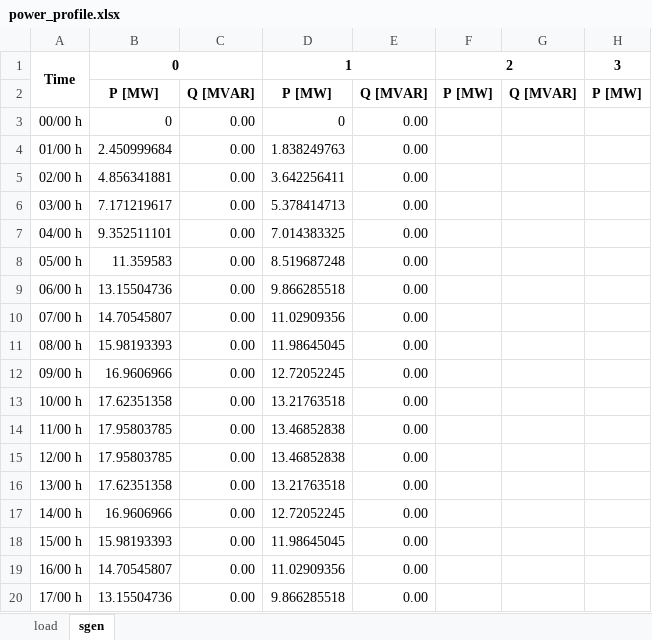
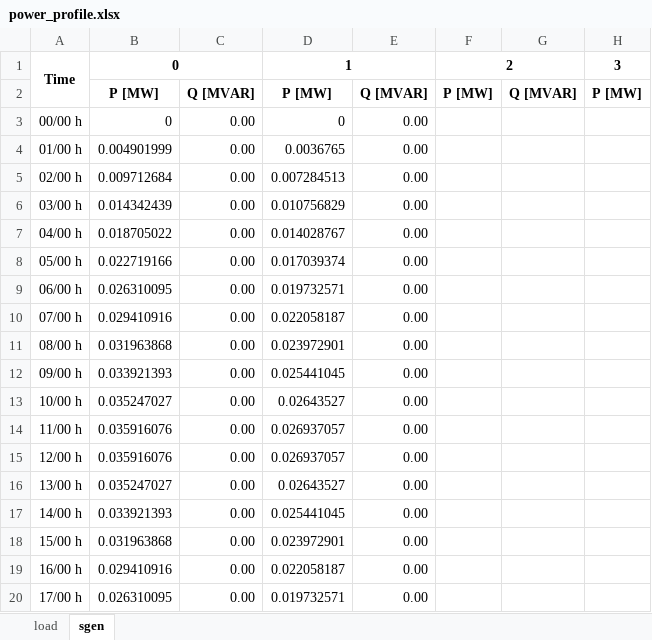
Before and after one commit to karim-bergoug/rhtlab_DKM, an Excel workbook: Projet-Groupe1-DKM/data/power_profile.xlsx, sheet sgen, drawn as a sheet; only a part is shown; values as stored, in another font and other column widths than the file's, no borders; the diff covers the shown part only; the diff names each change by its address in the sheet, - before the commit and + after, or states it on an @@ line.

```diff
--- a/Projet-Groupe1-DKM/data/power_profile.xlsx (sheet sgen)
+++ b/Projet-Groupe1-DKM/data/power_profile.xlsx (sheet sgen)
-B4: 2.450999684
+B4: 0.004901999
-D4: 1.838249763
+D4: 0.0036765
-B5: 4.856341881
+B5: 0.009712684
-D5: 3.642256411
+D5: 0.007284513
-B6: 7.171219617
+B6: 0.014342439
-D6: 5.378414713
+D6: 0.010756829
-B7: 9.352511101
+B7: 0.018705022
-D7: 7.014383325
+D7: 0.014028767
-B8: 11.359583
+B8: 0.022719166
-D8: 8.519687248
+D8: 0.017039374
-B9: 13.15504736
+B9: 0.026310095
-D9: 9.866285518
+D9: 0.019732571
-B10: 14.70545807
+B10: 0.029410916
-D10: 11.02909356
+D10: 0.022058187
-B11: 15.98193393
+B11: 0.031963868
-D11: 11.98645045
+D11: 0.023972901
-B12: 16.9606966
+B12: 0.033921393
-D12: 12.72052245
+D12: 0.025441045
-B13: 17.62351358
+B13: 0.035247027
-D13: 13.21763518
+D13: 0.02643527
-B14:B15: 17.95803785
+B14:B15: 0.035916076
-D14:D15: 13.46852838
+D14:D15: 0.026937057
-B16: 17.62351358
+B16: 0.035247027
-D16: 13.21763518
+D16: 0.02643527
-B17: 16.9606966
+B17: 0.033921393
-D17: 12.72052245
+D17: 0.025441045
-B18: 15.98193393
+B18: 0.031963868
-D18: 11.98645045
+D18: 0.023972901
-B19: 14.70545807
+B19: 0.029410916
-D19: 11.02909356
+D19: 0.022058187
-B20: 13.15504736
+B20: 0.026310095
-D20: 9.866285518
+D20: 0.019732571
```
Also changed, not shown: 12 edited cells elsewhere in this sheet, 4 other files.
